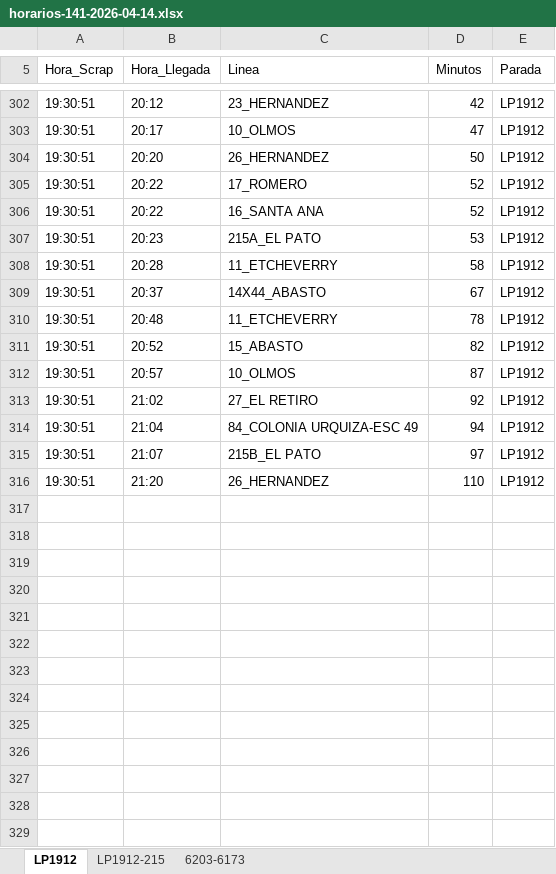
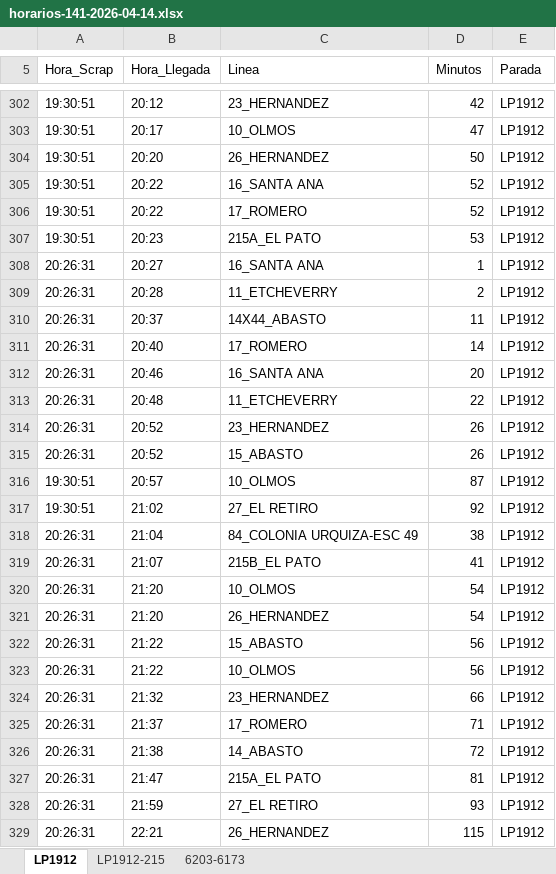
Before and after one commit to palomac00/recolector-cuadradoapp, an Excel workbook: data/horarios-141-2026-04-14.xlsx, sheet LP1912, drawn as a sheet; only a part is shown, gaps mark what is left out; values as stored, in another font and other column widths than the file's, no borders; addresses are those after the commit; the diff covers the shown part only; the diff names each change by its address in the sheet, - before the commit and + after, or states it on an @@ line.

```diff
--- a/data/horarios-141-2026-04-14.xlsx (sheet LP1912)
+++ b/data/horarios-141-2026-04-14.xlsx (sheet LP1912)
@@ row 306 moved to row 305: 19:30:51 @@
+row 308: 20:26:31 | 20:27 | 16_SANTA ANA | 1 | LP1912
-A309:A310 (Hora_Scrap): 19:30:51
+A309:A310 (Hora_Scrap): 20:26:31
-D309 (Minutos): 58
+D309 (Minutos): 2
-D310 (Minutos): 67
+D310 (Minutos): 11
+row 311: 20:26:31 | 20:40 | 17_ROMERO | 14 | LP1912
+row 312: 20:26:31 | 20:46 | 16_SANTA ANA | 20 | LP1912
-A313 (Hora_Scrap): 19:30:51
+A313 (Hora_Scrap): 20:26:31
-D313 (Minutos): 78
+D313 (Minutos): 22
+row 314: 20:26:31 | 20:52 | 23_HERNANDEZ | 26 | LP1912
-A315 (Hora_Scrap): 19:30:51
+A315 (Hora_Scrap): 20:26:31
-D315 (Minutos): 82
+D315 (Minutos): 26
-A318:A319 (Hora_Scrap): 19:30:51
+A318:A319 (Hora_Scrap): 20:26:31
-D318 (Minutos): 94
+D318 (Minutos): 38
-D319 (Minutos): 97
+D319 (Minutos): 41
+row 320: 20:26:31 | 21:20 | 10_OLMOS | 54 | LP1912
-A321 (Hora_Scrap): 19:30:51
+A321 (Hora_Scrap): 20:26:31
-D321 (Minutos): 110
+D321 (Minutos): 54
+row 322: 20:26:31 | 21:22 | 15_ABASTO | 56 | LP1912
+row 323: 20:26:31 | 21:22 | 10_OLMOS | 56 | LP1912
+row 324: 20:26:31 | 21:32 | 23_HERNANDEZ | 66 | LP1912
+row 325: 20:26:31 | 21:37 | 17_ROMERO | 71 | LP1912
+row 326: 20:26:31 | 21:38 | 14_ABASTO | 72 | LP1912
+row 327: 20:26:31 | 21:47 | 215A_EL PATO | 81 | LP1912
+row 328: 20:26:31 | 21:59 | 27_EL RETIRO | 93 | LP1912
+row 329: 20:26:31 | 22:21 | 26_HERNANDEZ | 115 | LP1912
```
Also changed, not shown: 10 moved rows and 2 edited cells elsewhere in this sheet, sheet 6203-6173, sheet LP1912-215.
